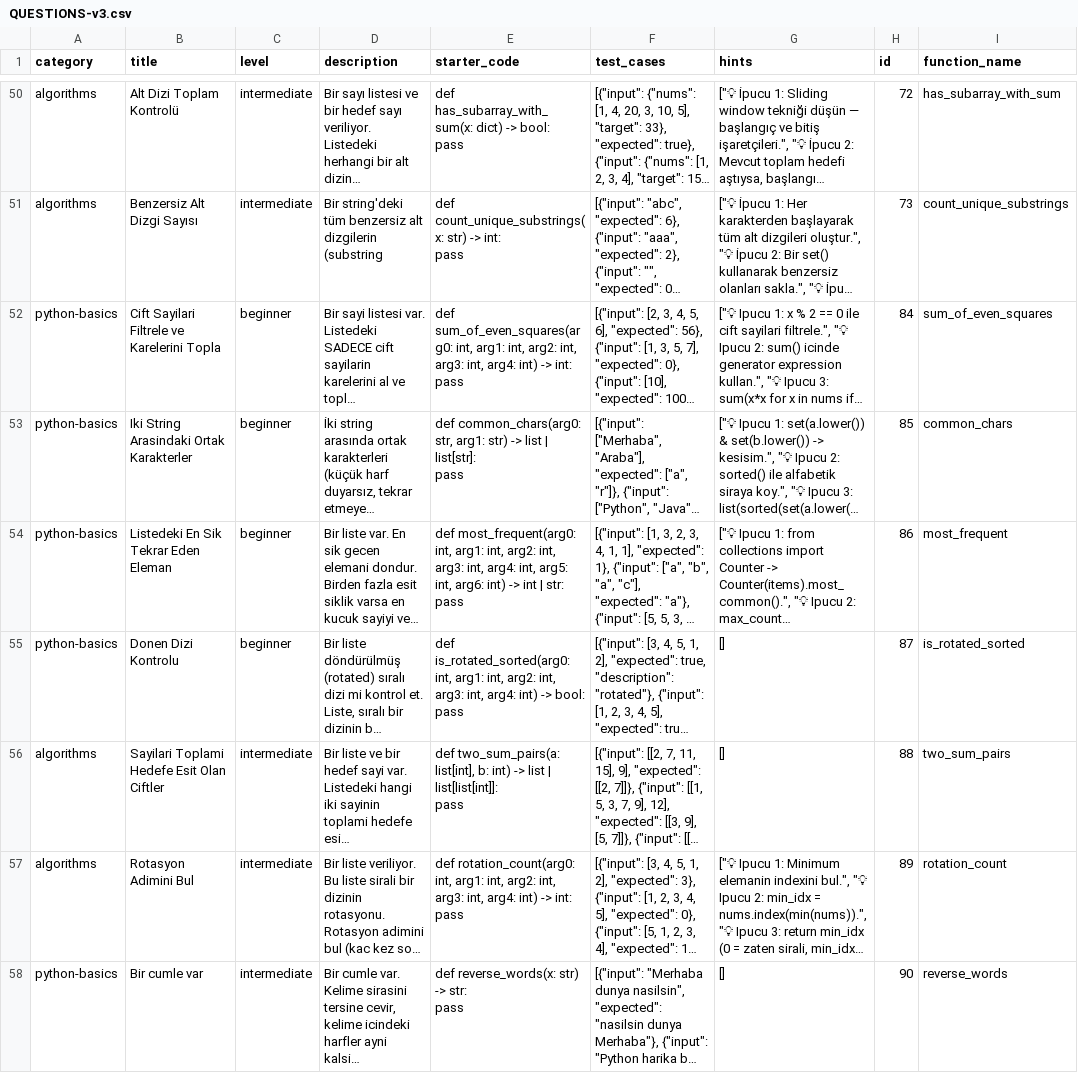
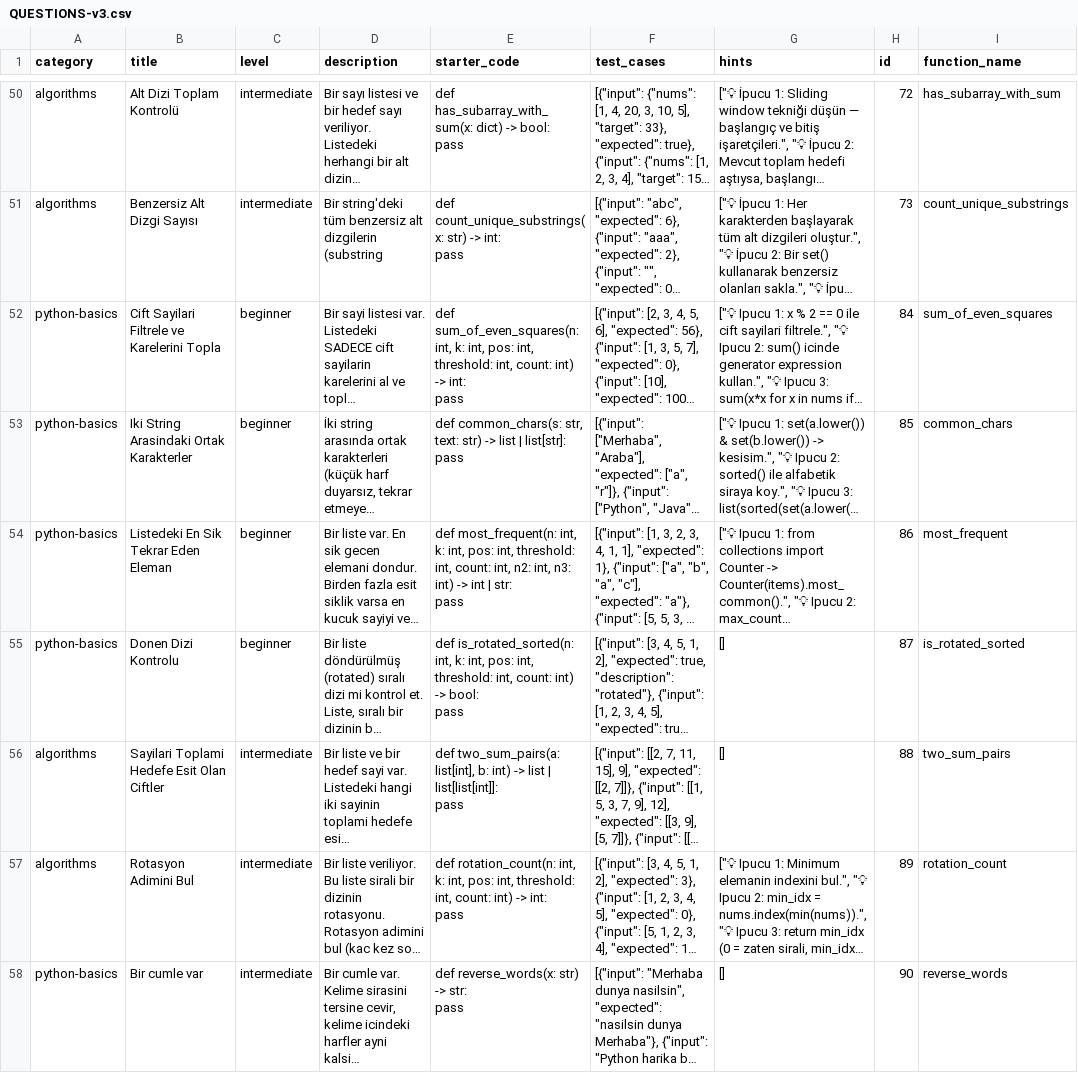
Before and after one commit to kaleminkuheylani/pymulakat-backend, a CSV file: data/QUESTIONS-v3.csv, drawn as a sheet; only a part is shown, gaps mark what is left out; long unchanged cells end in …; the diff covers the shown part only; the diff names each change by its address in the sheet, - before the commit and + after, or states it on an @@ line.

Commit message:
data(QUESTIONS-v3): function_name 30 dolu + arg0..arg7 placeholder 46 satırda semantik rename
CSV thin content fix:
- 30 satırda function_name kolonu boştu; starter_code'dan def/class name regex extract
  ile dolduruldu (id 142-171: climb_stairs, knapsack, MedianFinder vb.)
- 46 satırda starter_code içindeki arg0/arg1/.../arg7 placeholder isimleri
  tip annotation'a göre anlamlı Python identifier'a dönüştürüldü:
  list[int]/list[str]/list[float]/list  -> arr/nums/lst/tokens/items
  int/str/bool/dict -> n/k/pos/threshold/s/text/mapping

Değişiklik idempotent; script data/_fix_args.py idempotent ve
seed endpoint ile uyumlu (legacy_id upsert).

```diff
--- a/data/QUESTIONS-v3.csv
+++ b/data/QUESTIONS-v3.csv
-E52 (starter_code): def sum_of_even_squares(arg0: int, arg1: int, arg2: int, arg3: int, arg4: int) ->…
+E52 (starter_code): def sum_of_even_squares(n: int, k: int, pos: int, threshold: int, count: int) ->…
-E53 (starter_code): def common_chars(arg0: str, arg1: str) ->…
+E53 (starter_code): def common_chars(s: str, text: str) ->…
-E54 (starter_code): def most_frequent(arg0: int, arg1: int, arg2: int, arg3: int, arg4: int, arg5: int, arg6: int) ->…
+E54 (starter_code): def most_frequent(n: int, k: int, pos: int, threshold: int, count: int, n2: int, n3: int) ->…
-E55 (starter_code): def is_rotated_sorted(arg0: int, arg1: int, arg2: int, arg3: int, arg4: int) ->…
+E55 (starter_code): def is_rotated_sorted(n: int, k: int, pos: int, threshold: int, count: int) ->…
-E57 (starter_code): def rotation_count(arg0: int, arg1: int, arg2: int, arg3: int, arg4: int) ->…
+E57 (starter_code): def rotation_count(n: int, k: int, pos: int, threshold: int, count: int) ->…
```
Also changed, not shown: 71 edited cells elsewhere in this file, 1 other file.
